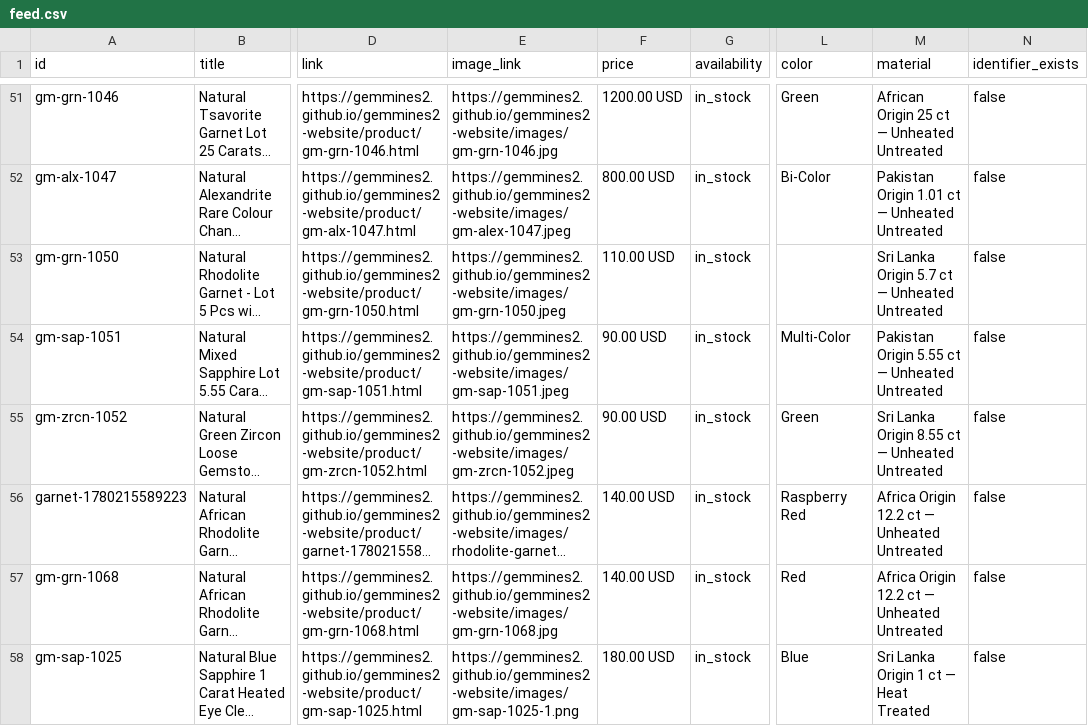
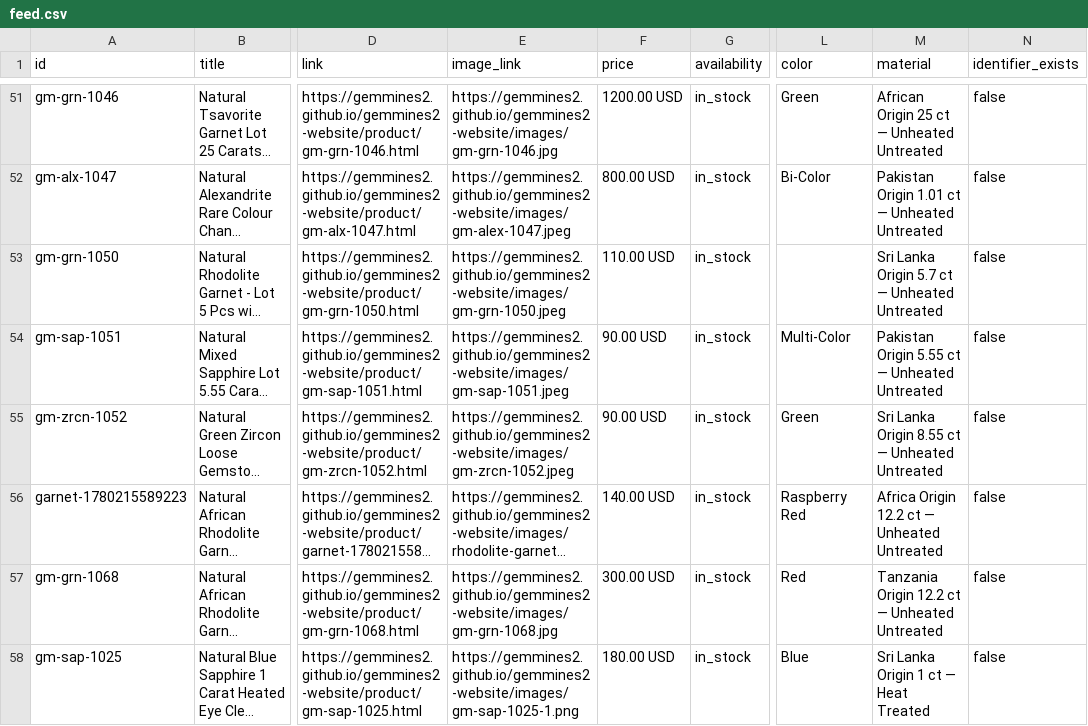
Before and after one commit to gemmines2/gemmines2-website, a CSV file: feed.csv, drawn as a sheet; only a part is shown, gaps mark what is left out; long unchanged cells end in …; the diff names each change by its address in the sheet, - before the commit and + after, or states it on an @@ line.

```diff
--- a/feed.csv
+++ b/feed.csv
-F57 (price): 140.00 USD
+F57 (price): 300.00 USD
-M57 (material): Africa Origin 12.2 ct — Unheated Untreated
+M57 (material): Tanzania Origin 12.2 ct — Unheated Untreated
```
Also changed, not shown: 2 other files.
